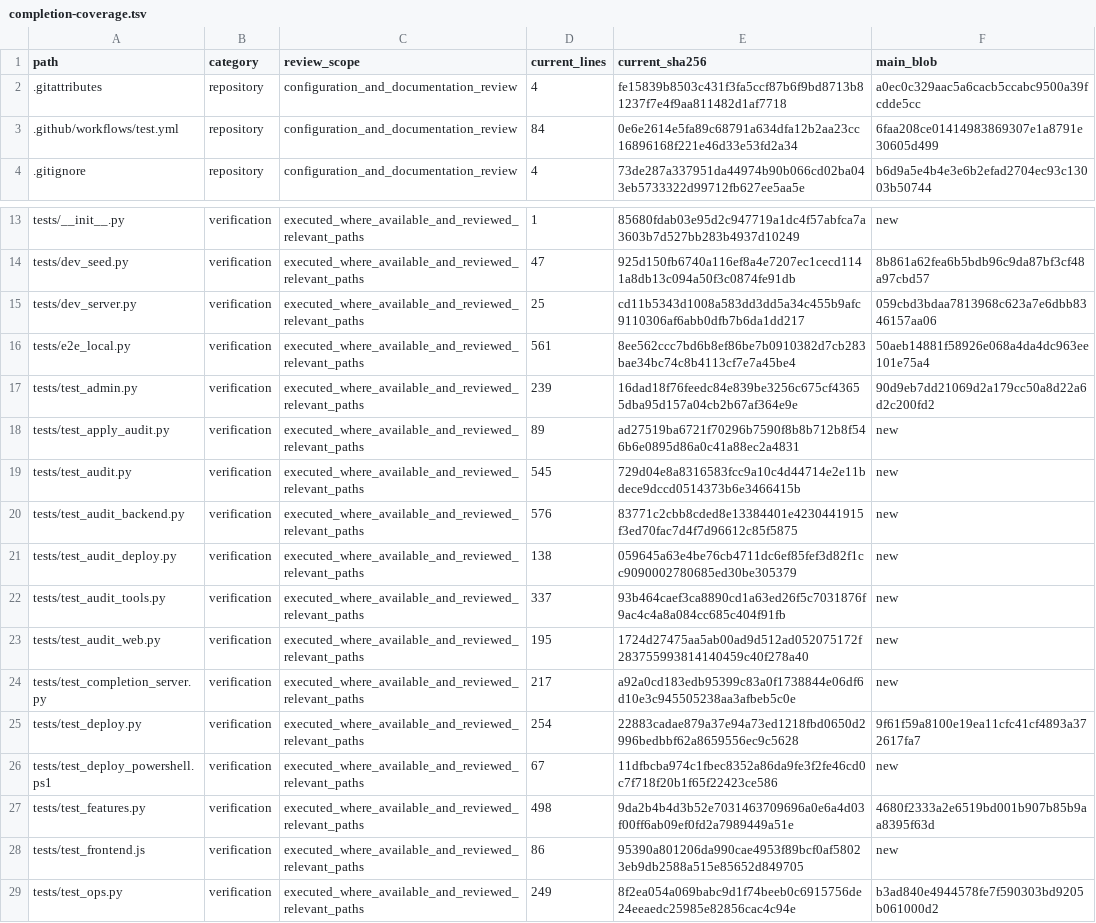
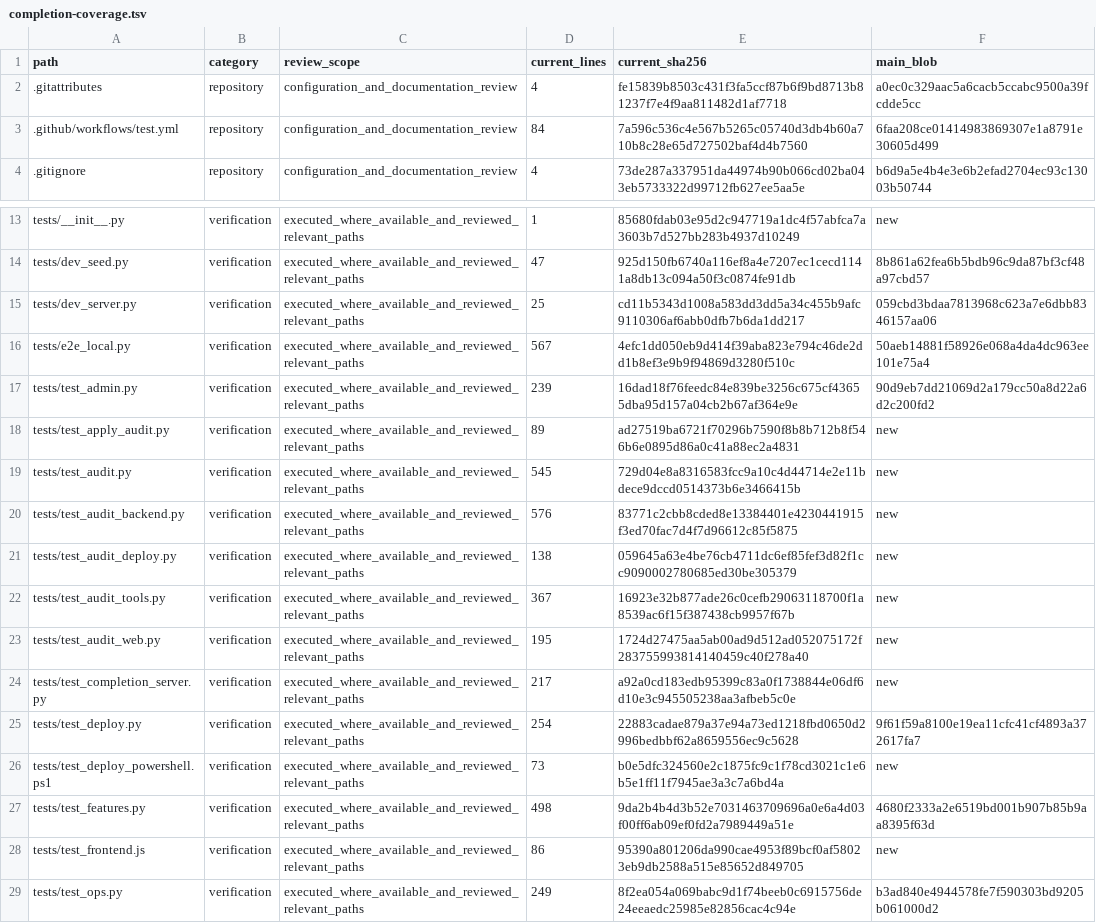
Before and after one commit to xydadada/vps2vpn, a TSV file: docs/audit/completion-coverage.tsv, drawn as a sheet; only a part is shown, gaps mark what is left out.

```diff
--- a/docs/audit/completion-coverage.tsv
+++ b/docs/audit/completion-coverage.tsv
@@ -2,3 +2,3 @@ path	category	review_scope	current_lines	current_sha256	main_blob
 .gitattributes	repository	configuration_and_documentation_review	4	fe15839b8503c431f3fa5ccf87b6f9bd8713b81237f7e4f9aa811482d1af7718	a0ec0c329aac5a6cacb5ccabc9500a39fcdde5cc
-.github/workflows/test.yml	repository	configuration_and_documentation_review	84	0e6e2614e5fa89c68791a634dfa12b2aa23cc16896168f221e46d33e53fd2a34	6faa208ce01414983869307e1a8791e30605d499
+.github/workflows/test.yml	repository	configuration_and_documentation_review	84	7a596c536c4e567b5265c05740d3db4b60a710b8c28e65d727502baf4d4b7560	6faa208ce01414983869307e1a8791e30605d499
 .gitignore	repository	configuration_and_documentation_review	4	73de287a337951da44974b90b066cd02ba043eb5733322d99712fb627ee5aa5e	b6d9a5e4b4e3e6b2efad2704ec93c13003b50744
@@ -15,3 +15,3 @@ tests/dev_seed.py	verification	executed_where_available_and_reviewed_relevant_pa
 tests/dev_server.py	verification	executed_where_available_and_reviewed_relevant_paths	25	cd11b5343d1008a583dd3dd5a34c455b9afc9110306af6abb0dfb7b6da1dd217	059cbd3bdaa7813968c623a7e6dbb8346157aa06
-tests/e2e_local.py	verification	executed_where_available_and_reviewed_relevant_paths	561	8ee562ccc7bd6b8ef86be7b0910382d7cb283bae34bc74c8b4113cf7e7a45be4	50aeb14881f58926e068a4da4dc963ee101e75a4
+tests/e2e_local.py	verification	executed_where_available_and_reviewed_relevant_paths	567	4efc1dd050eb9d414f39aba823e794c46de2dd1b8ef3e9b9f94869d3280f510c	50aeb14881f58926e068a4da4dc963ee101e75a4
 tests/test_admin.py	verification	executed_where_available_and_reviewed_relevant_paths	239	16dad18f76feedc84e839be3256c675cf43655dba95d157a04cb2b67af364e9e	90d9eb7dd21069d2a179cc50a8d22a6d2c200fd2
@@ -21,3 +21,3 @@ tests/test_audit_backend.py	verification	executed_where_available_and_reviewed_r
 tests/test_audit_deploy.py	verification	executed_where_available_and_reviewed_relevant_paths	138	059645a63e4be76cb4711dc6ef85fef3d82f1cc9090002780685ed30be305379	new
-tests/test_audit_tools.py	verification	executed_where_available_and_reviewed_relevant_paths	337	93b464caef3ca8890cd1a63ed26f5c7031876f9ac4c4a8a084cc685c404f91fb	new
+tests/test_audit_tools.py	verification	executed_where_available_and_reviewed_relevant_paths	367	16923e32b877ade26c0cefb29063118700f1a8539ac6f15f387438cb9957f67b	new
 tests/test_audit_web.py	verification	executed_where_available_and_reviewed_relevant_paths	195	1724d27475aa5ab00ad9d512ad052075172f283755993814140459c40f278a40	new
@@ -25,3 +25,3 @@ tests/test_completion_server.py	verification	executed_where_available_and_review
 tests/test_deploy.py	verification	executed_where_available_and_reviewed_relevant_paths	254	22883cadae879a37e94a73ed1218fbd0650d2996bedbbf62a8659556ec9c5628	9f61f59a8100e19ea11cfc41cf4893a372617fa7
-tests/test_deploy_powershell.ps1	verification	executed_where_available_and_reviewed_relevant_paths	67	11dfbcba974c1fbec8352a86da9fe3f2fe46cd0c7f718f20b1f65f22423ce586	new
+tests/test_deploy_powershell.ps1	verification	executed_where_available_and_reviewed_relevant_paths	73	b0e5dfc324560e2c1875fc9c1f78cd3021c1e6b5e1ff11f7945ae3a3c7a6bd4a	new
 tests/test_features.py	verification	executed_where_available_and_reviewed_relevant_paths	498	9da2b4b4d3b52e7031463709696a0e6a4d03f00ff6ab09ef0fd2a7989449a51e	4680f2333a2e6519bd001b907b85b9aa8395f63d
```
Also changed, not shown: 5 other files.
